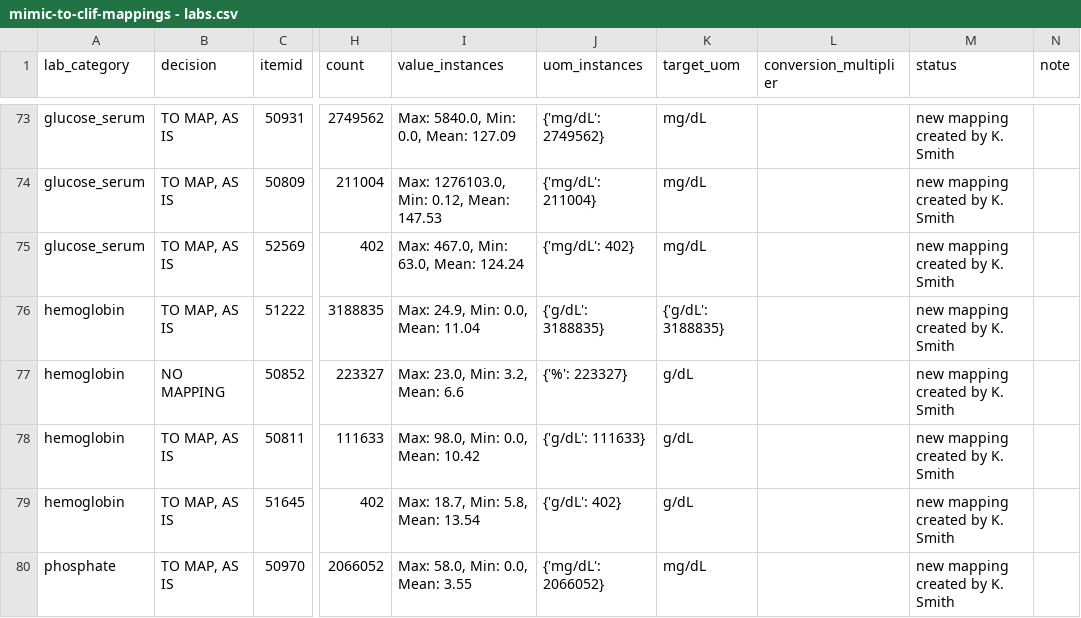
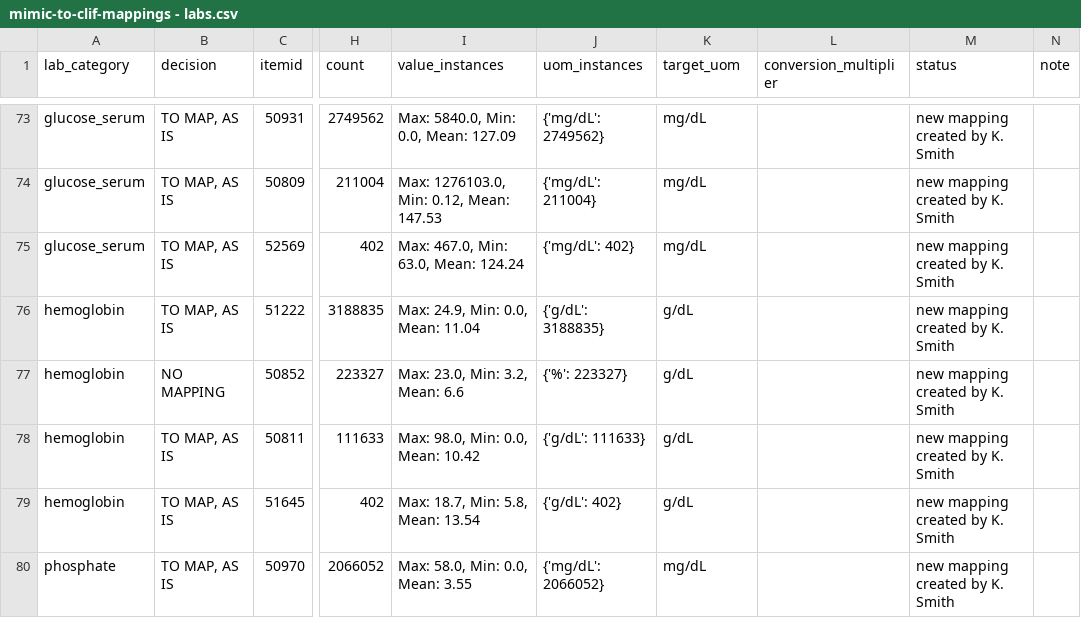
Before and after one commit to Common-Longitudinal-ICU-data-Format/CLIF-MIMIC, a CSV file: data/mappings/mimic-to-clif-mappings - labs.csv, drawn as a sheet; only a part is shown, gaps mark what is left out; the diff names each change by its address in the sheet, - before the commit and + after, or states it on an @@ line.

Commit message:
fix(labs): fix a typo in mapping csv

```diff
--- a/data/mappings/mimic-to-clif-mappings - labs.csv
+++ b/data/mappings/mimic-to-clif-mappings - labs.csv
-K76 (target_uom): {'g/dL': 3188835}
+K76 (target_uom): g/dL
```
